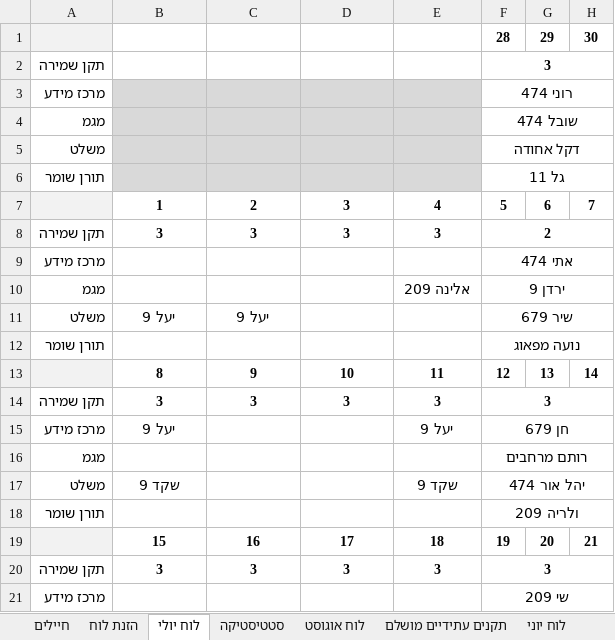
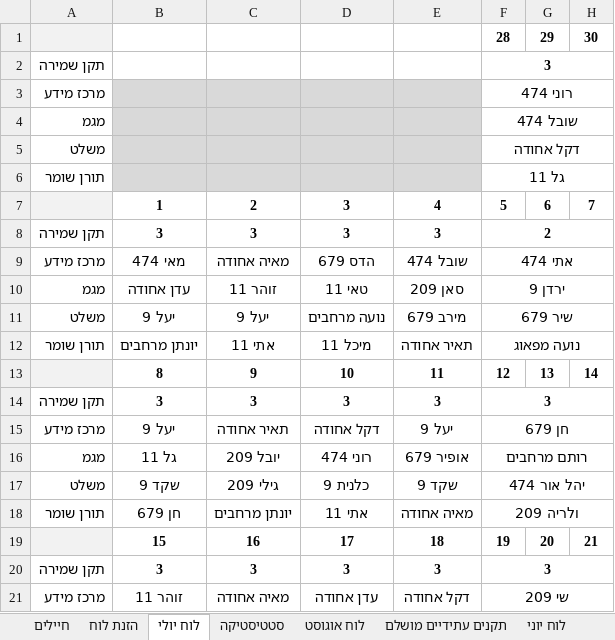
Before and after one commit to YuvalAlf/Duty-Table, an Excel workbook: SoldiersStatistics.xlsm, sheet לוח יולי, drawn as a sheet; only a part is shown; values as stored, in another font and other column widths than the file's, no borders; the diff covers the shown part only; the diff names each change by its address in the sheet, - before the commit and + after, or states it on an @@ line.

```diff
--- a/SoldiersStatistics.xlsm (sheet לוח יולי)
+++ b/SoldiersStatistics.xlsm (sheet לוח יולי)
-B9: (empty)
+B9: מאי 474
-C9: (empty)
+C9: מאיה אחודה
-D9: (empty)
+D9: הדס 679
-E9: (empty)
+E9: שובל 474
-B10: (empty)
+B10: עדן אחודה
-C10: (empty)
+C10: זוהר 11
-D10: (empty)
+D10: טאי 11
-E10: אלינה 209
+E10: סאן 209
-C11 bold: on
+C11 bold: off
-D11: (empty)
+D11: נועה מרחבים
-E11: (empty)
+E11: מירב 679
-B12: (empty)
+B12: יונתן מרחבים
-C12: (empty)
+C12: אתי 11
-D12: (empty)
+D12: מיכל 11
-E12: (empty)
+E12: תאיר אחודה
-C15: (empty)
+C15: תאיר אחודה
-D15: (empty)
+D15: דקל אחודה
-B16: (empty)
+B16: גל 11
-C16: (empty)
+C16: יובל 209
-D16: (empty)
+D16: רוני 474
-E16: (empty)
+E16: אופיר 679
-C17: (empty)
+C17: גילי 209
-D17: (empty)
+D17: כלנית 9
-B18: (empty)
+B18: חן 679
-C18: (empty)
+C18: יונתן מרחבים
-D18: (empty)
+D18: אתי 11
-E18: (empty)
+E18: מאיה אחודה
-B21: (empty)
+B21: זוהר 11
-C21: (empty)
+C21: מאיה אחודה
-D21: (empty)
+D21: עדן אחודה
-E21: (empty)
+E21: דקל אחודה
```
Also changed, not shown: 44 edited cells elsewhere in this sheet, sheet חיילים, sheet סטטיסטיקה, formulas that keep their value, hidden cells.
